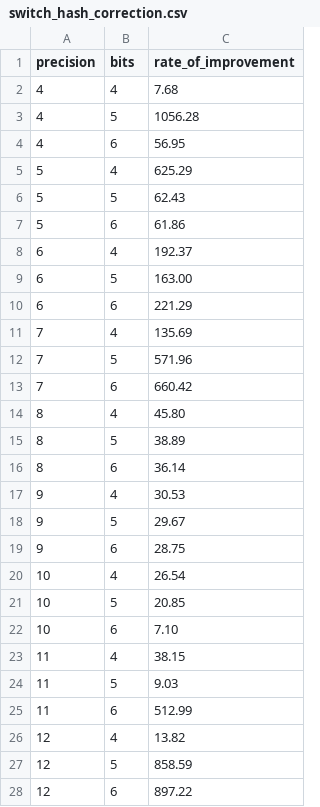
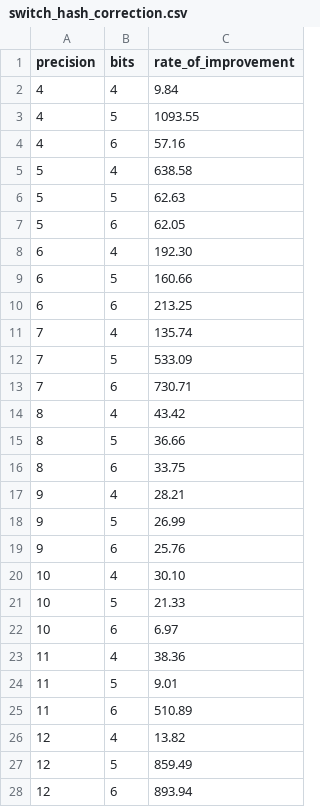
Before and after one commit to LucaCappelletti94/hyperloglog-rs, a CSV file: hash_list_correction/switch_hash_correction.csv, drawn as a sheet; only a part is shown; the diff covers the shown part only.

```diff
--- a/hash_list_correction/switch_hash_correction.csv
+++ b/hash_list_correction/switch_hash_correction.csv
@@ -1,28 +1,28 @@
 precision,bits,rate_of_improvement
-4,4,7.68
-4,5,1056.28
-4,6,56.95
-5,4,625.29
-5,5,62.43
-5,6,61.86
-6,4,192.37
-6,5,163.00
-6,6,221.29
-7,4,135.69
-7,5,571.96
-7,6,660.42
-8,4,45.80
-8,5,38.89
-8,6,36.14
-9,4,30.53
-9,5,29.67
-9,6,28.75
-10,4,26.54
-10,5,20.85
-10,6,7.10
-11,4,38.15
-11,5,9.03
-11,6,512.99
+4,4,9.84
+4,5,1093.55
+4,6,57.16
+5,4,638.58
+5,5,62.63
+5,6,62.05
+6,4,192.30
+6,5,160.66
+6,6,213.25
+7,4,135.74
+7,5,533.09
+7,6,730.71
+8,4,43.42
+8,5,36.66
+8,6,33.75
+9,4,28.21
+9,5,26.99
+9,6,25.76
+10,4,30.10
+10,5,21.33
+10,6,6.97
+11,4,38.36
+11,5,9.01
+11,6,510.89
 12,4,13.82
-12,5,858.59
-12,6,897.22
+12,5,859.49
+12,6,893.94
```
Also changed, not shown: 14 edited cells elsewhere in this file, optimal-gap-codes/optimal-gap-codes.csv, 15 other files.
